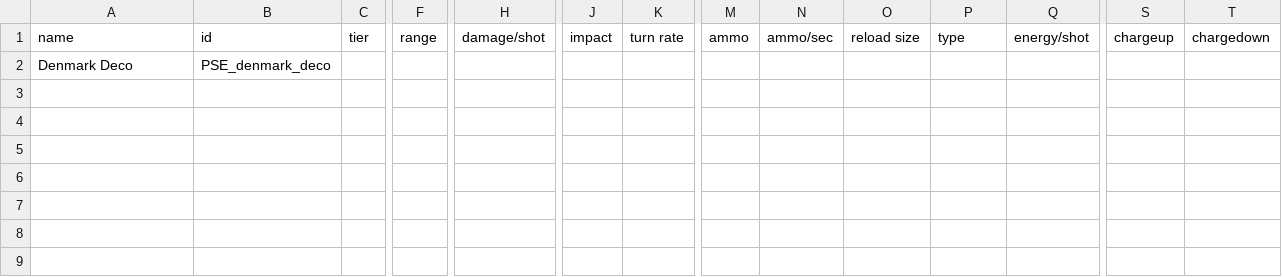
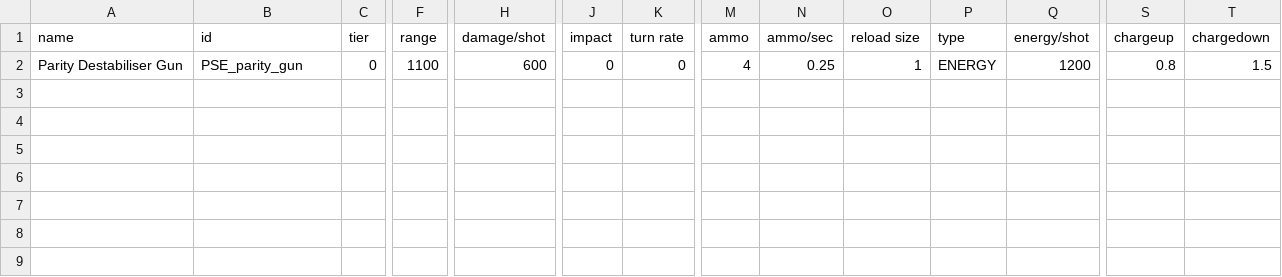
Before and after one commit to automatopaste/pearson_exotronics, a CSV file: data/weapons/weapon_data.csv, drawn as a sheet; only a part is shown, gaps mark what is left out; removed rows and columns are numbered as before the commit, all else as after; rows hold the shown columns only; the diff names each change by its address in the sheet, - before the commit and + after, or states it on an @@ line.

Commit message:
added parity gun

```diff
--- a/data/weapons/weapon_data.csv
+++ b/data/weapons/weapon_data.csv
-row 2: Denmark Deco | PSE_denmark_deco
+row 2: Parity Destabiliser Gun | PSE_parity_gun | 0 | 1100 | 600 | 0 | 0 | 4 | 0.25 | 1 | ENERGY | 1200 | 0.8 | 1.5
```
